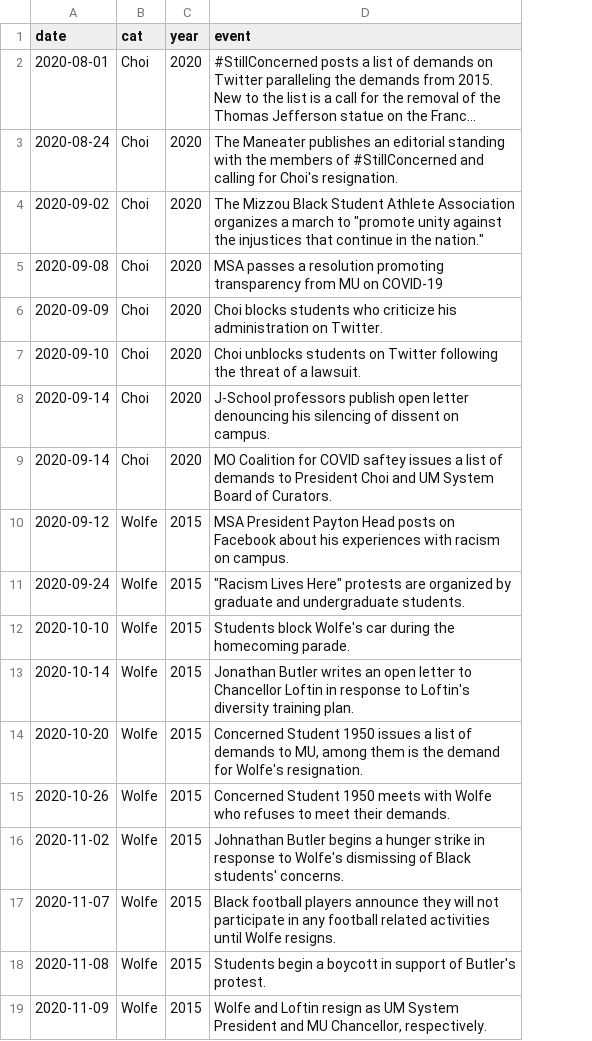
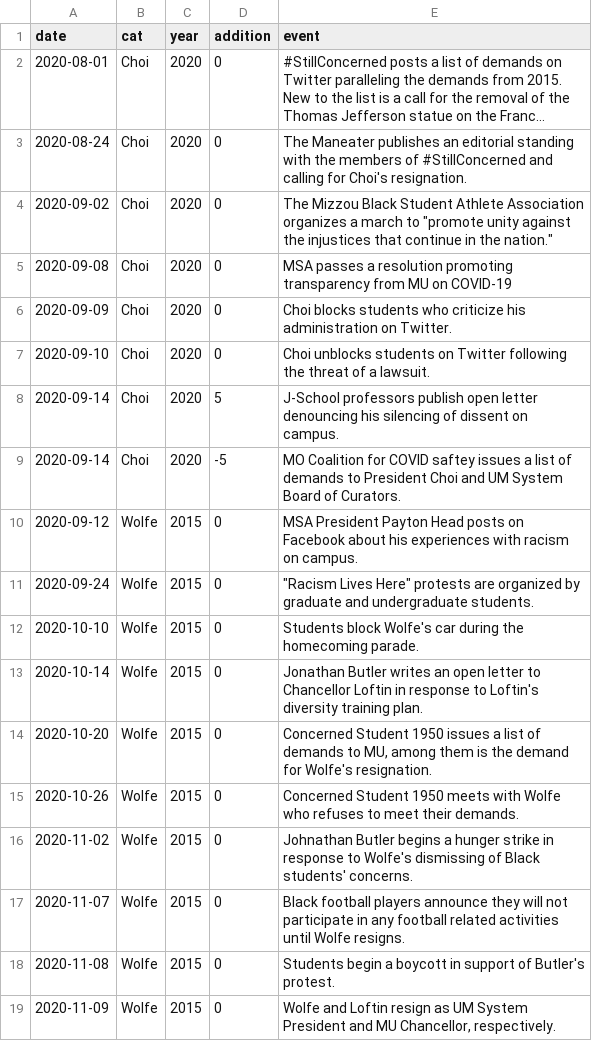
Before and after one commit to gcdean38/maneater, a CSV file: PresidentTimeline.csv, drawn as a sheet; long unchanged cells end in …; the diff names each change by its address in the sheet, - before the commit and + after, or states it on an @@ line.

```diff
--- a/PresidentTimeline.csv
+++ b/PresidentTimeline.csv
+column D (addition), rows 2-19: 0 | 0 | 0 | 0 | 0 | 0 | 5 | -5 | 0 | 0 | 0 | 0 | 0 | 0 | 0 | 0 | 0 | 0
```
Also changed, not shown: 2 other files.
